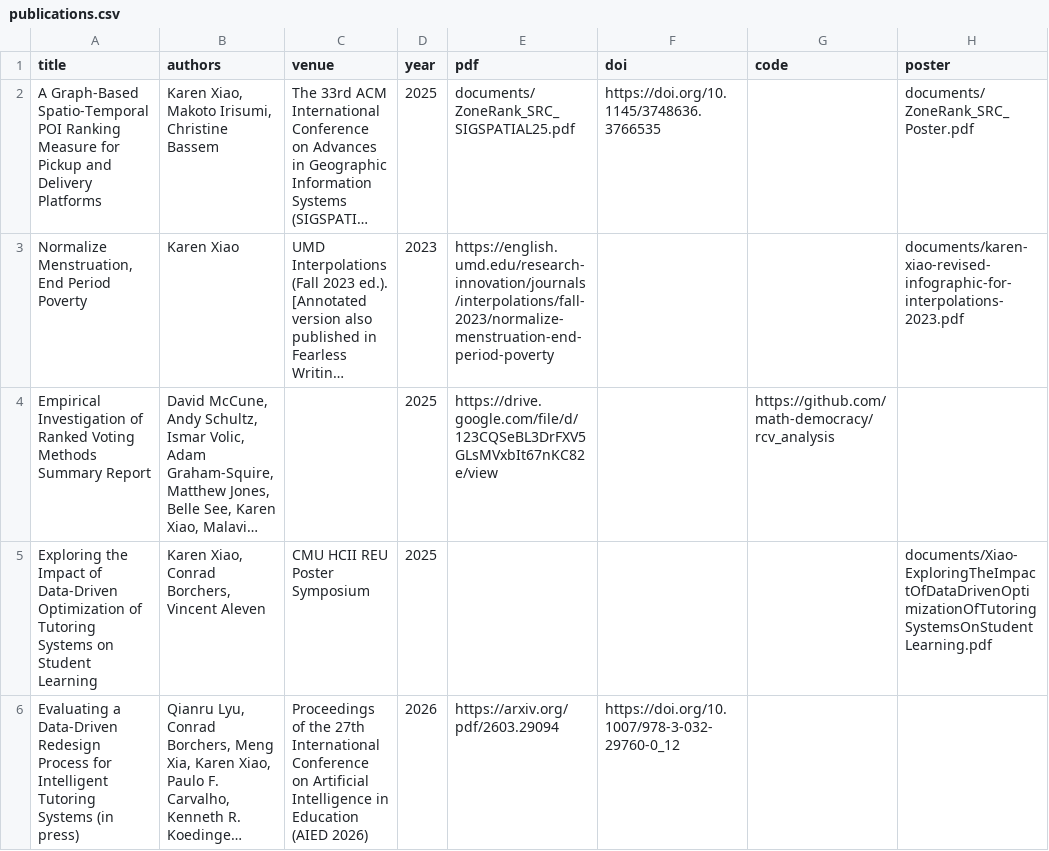
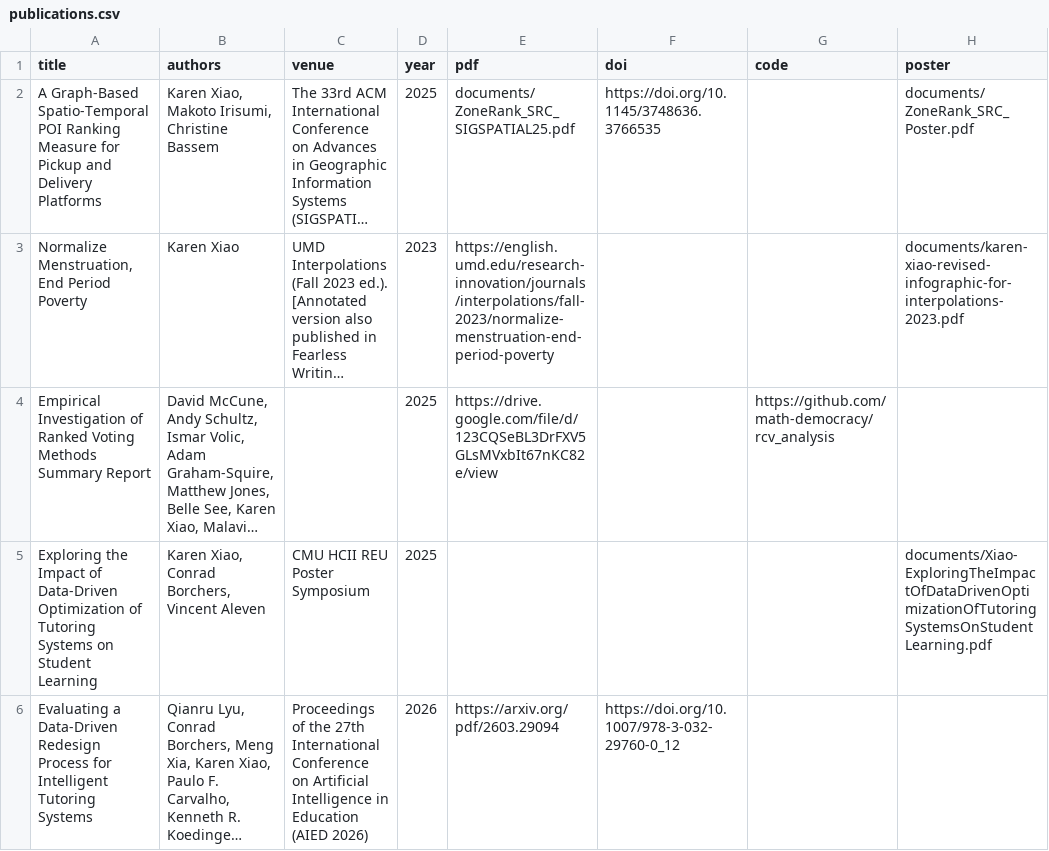
Before and after one commit to xiaokaren/xiaokaren.github.io, a CSV file: documents/publications.csv, drawn as a sheet; only a part is shown; long unchanged cells end in …; the diff names each change by its address in the sheet, - before the commit and + after, or states it on an @@ line.

```diff
--- a/documents/publications.csv
+++ b/documents/publications.csv
-A6 (title): …Tutoring Systems (in press)
+A6 (title): …Tutoring Systems
```
Also changed, not shown: 3 other files.
